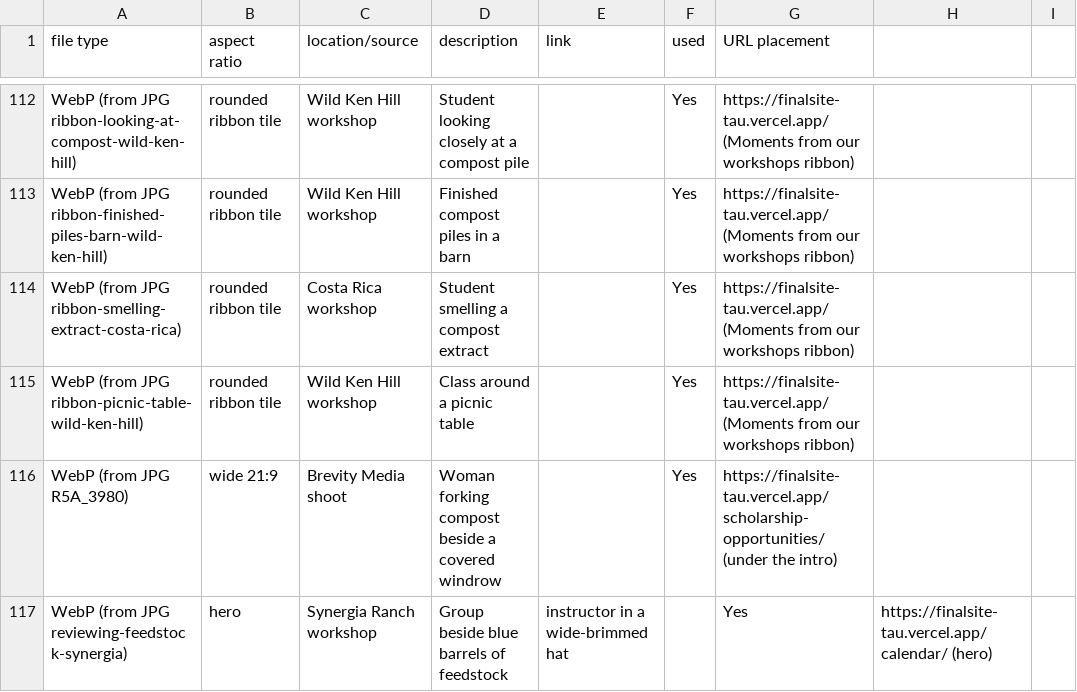
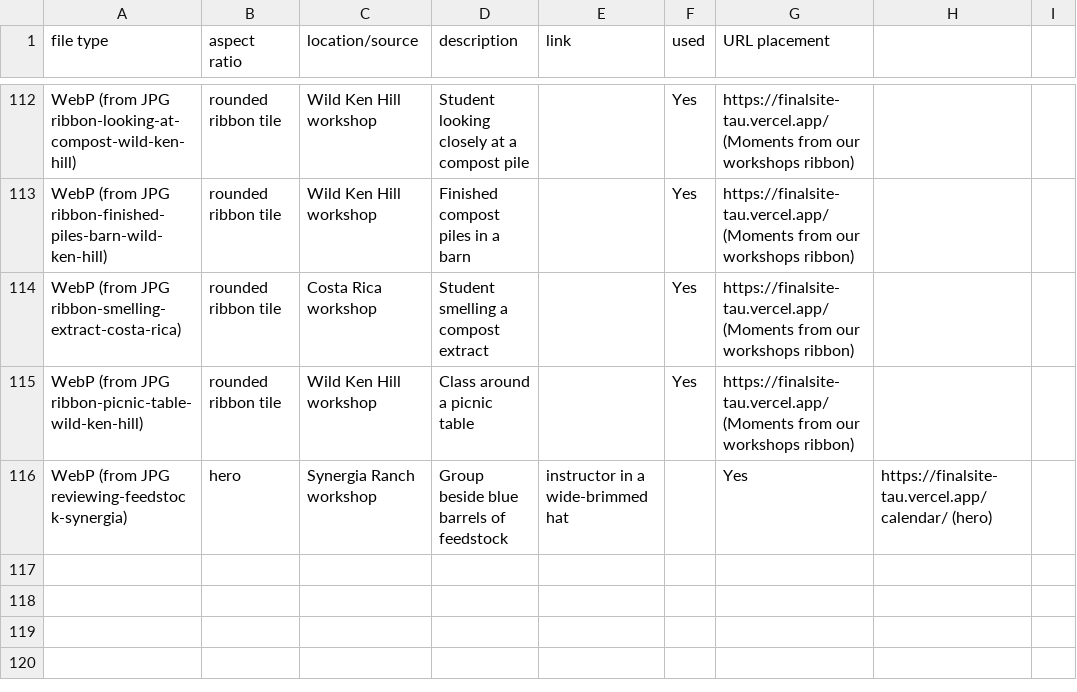
Before and after one commit to linneamoritznyc/final-SFWsite-Linnea, a CSV file: docs/image-log-additions.csv, drawn as a sheet; only a part is shown, gaps mark what is left out; the diff names each change by its address in the sheet, - before the commit and + after, or states it on an @@ line.

```diff
--- a/docs/image-log-additions.csv
+++ b/docs/image-log-additions.csv
-row 116: WebP (from JPG R5A_3980) | wide 21:9 | Brevity Media shoot | Woman forking compost beside a covered windrow |  | Yes | https://finalsite-tau.vercel.app/scholarship-opportunities/ (under the intro)
```
Also changed, not shown: 3 other files.
